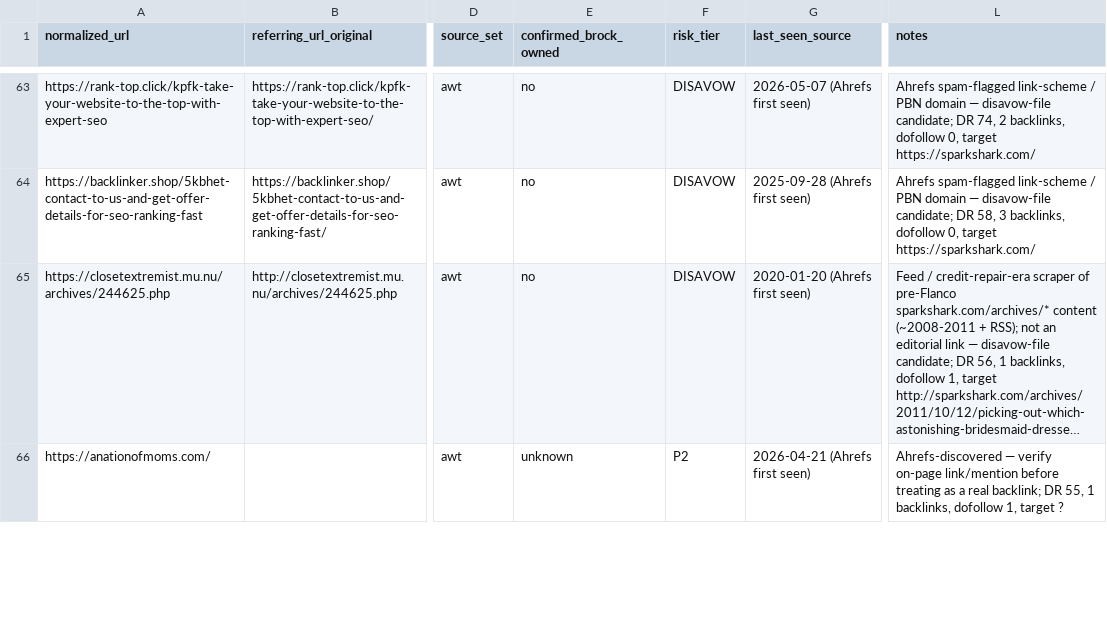
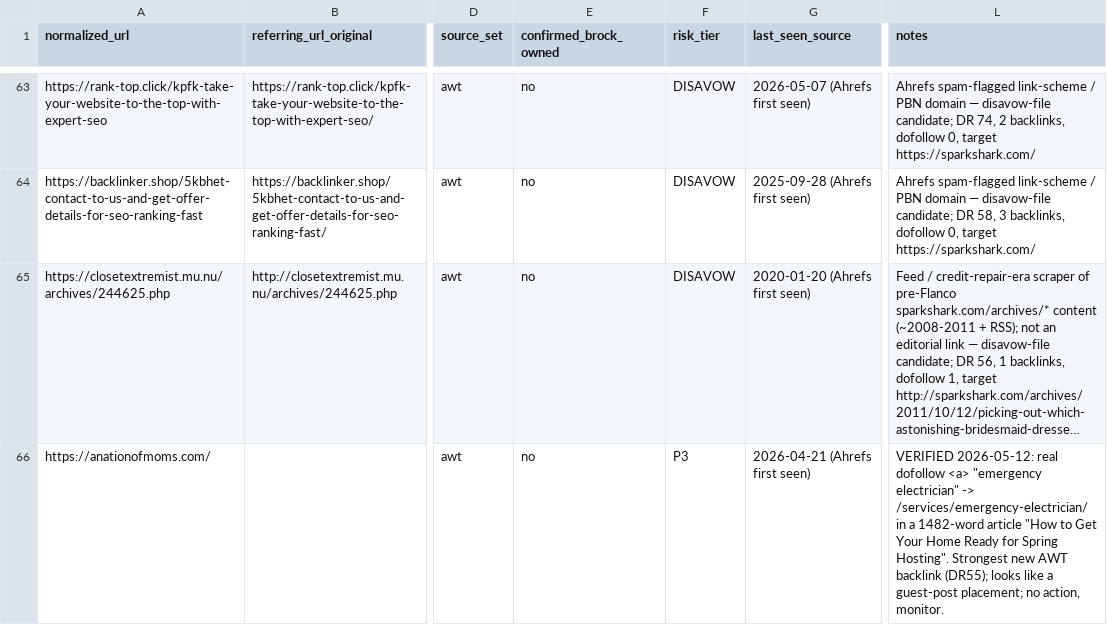
Before and after one commit to SparkSharkElectric/sparkshark-com, a CSV file: migration-evidence-pack/07-backlinks-and-citations/master-backlinks-cumulative.csv, drawn as a sheet; only a part is shown, gaps mark what is left out; long unchanged cells end in …; the diff covers the shown part only; the diff names each change by its address in the sheet, - before the commit and + after, or states it on an @@ line.

```diff
--- a/migration-evidence-pack/07-backlinks-and-citations/master-backlinks-cumulative.csv
+++ b/migration-evidence-pack/07-backlinks-and-citations/master-backlinks-cumulative.csv
-E66 (confirmed_brock_owned): unknown
+E66 (confirmed_brock_owned): no
-F66 (risk_tier): P2
+F66 (risk_tier): P3
-L66 (notes): Ahrefs-discovered — verify on-page link/mention before treating as a real backlink; DR 55, 1 backlinks, dofollow 1, target ?
+L66 (notes): VERIFIED 2026-05-12: real dofollow <a> "emergency electrician" -> /services/emergency-electrician/ in a 1482-word article "How to Get Your Home Ready for Spring Hosting". Strongest new AWT backlink (DR55); looks like a guest-post placement; no action, monitor.
```
Also changed, not shown: 9 edited cells elsewhere in this file, 2 other files.
